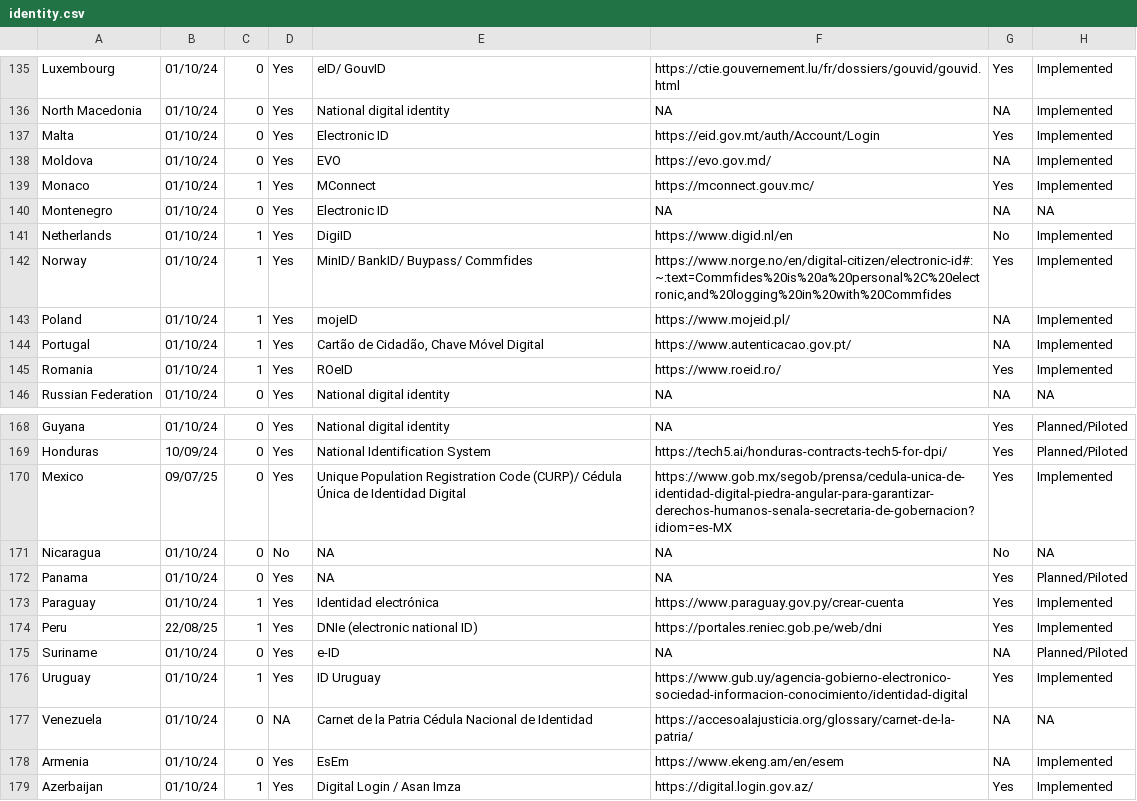
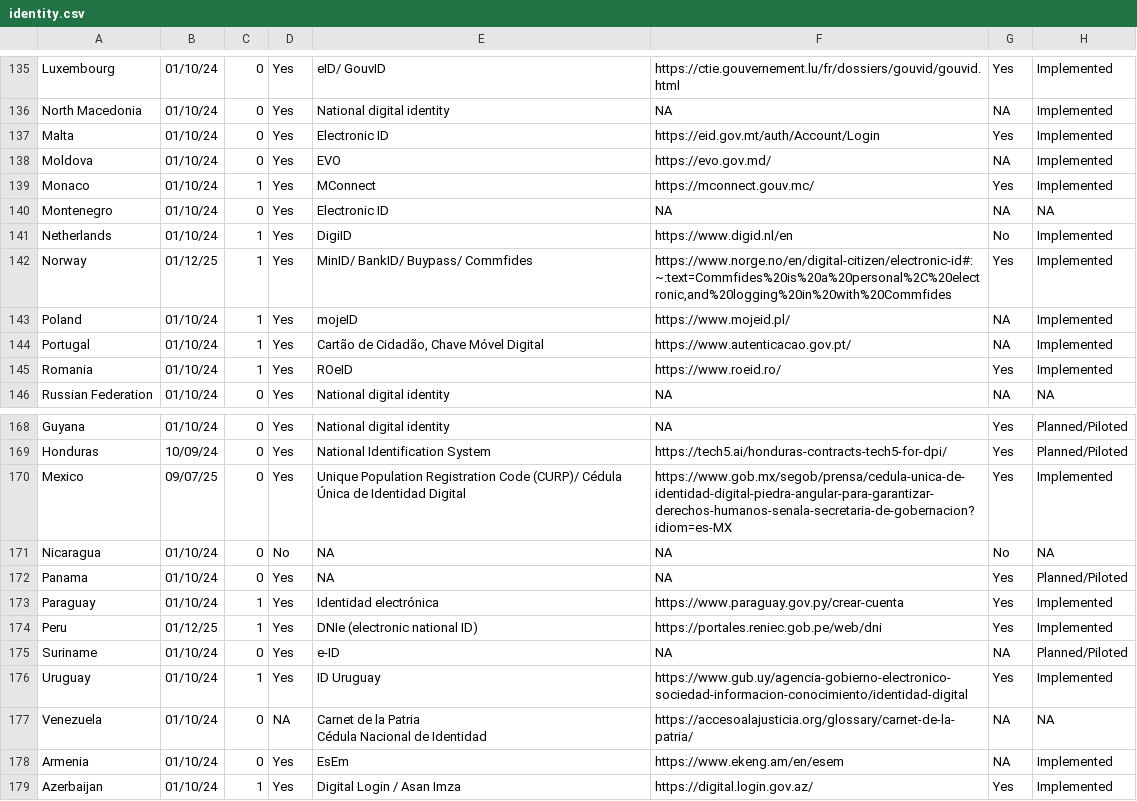
Before and after one commit to olizilla/digital-public-infra-map, a CSV file: public/data/latest/identity.csv, drawn as a sheet; only a part is shown, gaps mark what is left out; the diff names each change by its address in the sheet, - before the commit and + after, or states it on an @@ line.

Commit message:
Q4- 2025 - Identity Review

```diff
--- a/public/data/latest/identity.csv
+++ b/public/data/latest/identity.csv
-B142: 01/10/24
+B142: 01/12/25
-B174: 22/08/25
+B174: 01/12/25
-E177: …de Identidad
+E177: …de Identidad
```
